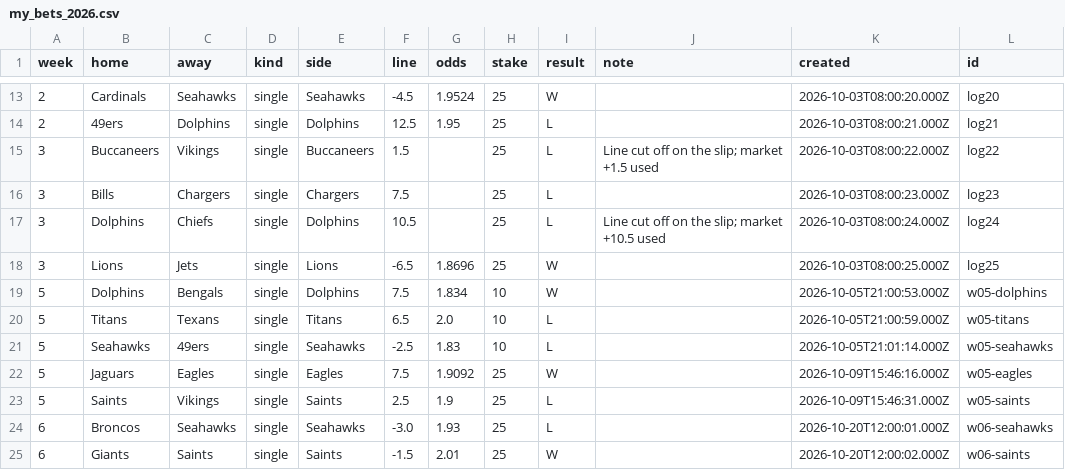
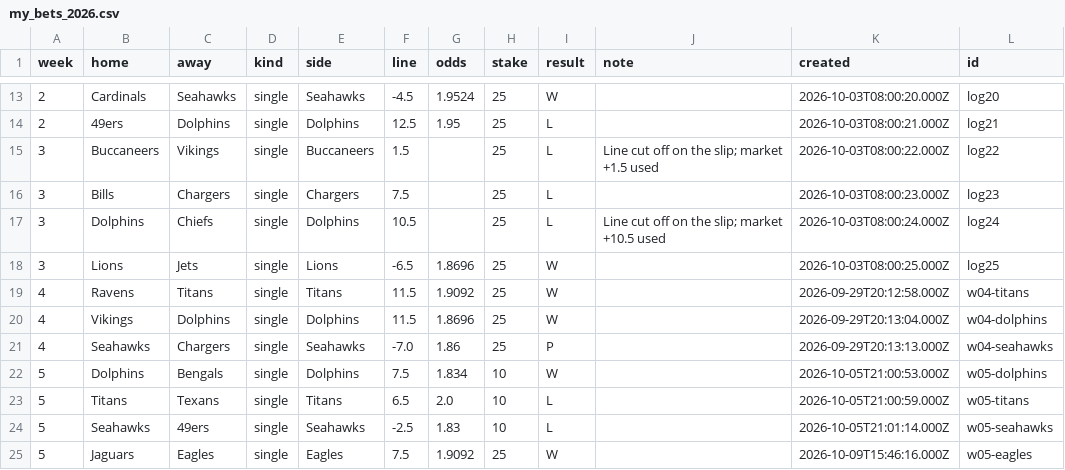
Before and after one commit to ZeNoonan/Research, a CSV file: nfl_report/data/my_bets_2026.csv, drawn as a sheet; only a part is shown, gaps mark what is left out; the shorter side is filled out with more unchanged rows.

```diff
--- a/nfl_report/data/my_bets_2026.csv
+++ b/nfl_report/data/my_bets_2026.csv
@@ -18,2 +18,5 @@ week,home,away,kind,side,line,odds,stake,result,note,created,id
 3,Lions,Jets,single,Lions,-6.5,1.8696,25,W,,2026-10-03T08:00:25.000Z,log25
+4,Ravens,Titans,single,Titans,11.5,1.9092,25,W,,2026-09-29T20:12:58.000Z,w04-titans
+4,Vikings,Dolphins,single,Dolphins,11.5,1.8696,25,W,,2026-09-29T20:13:04.000Z,w04-dolphins
+4,Seahawks,Chargers,single,Seahawks,-7.0,1.86,25,P,,2026-09-29T20:13:13.000Z,w04-seahawks
 5,Dolphins,Bengals,single,Dolphins,7.5,1.834,10,W,,2026-10-05T21:00:53.000Z,w05-dolphins
```
Also changed, not shown: 1 other file.
